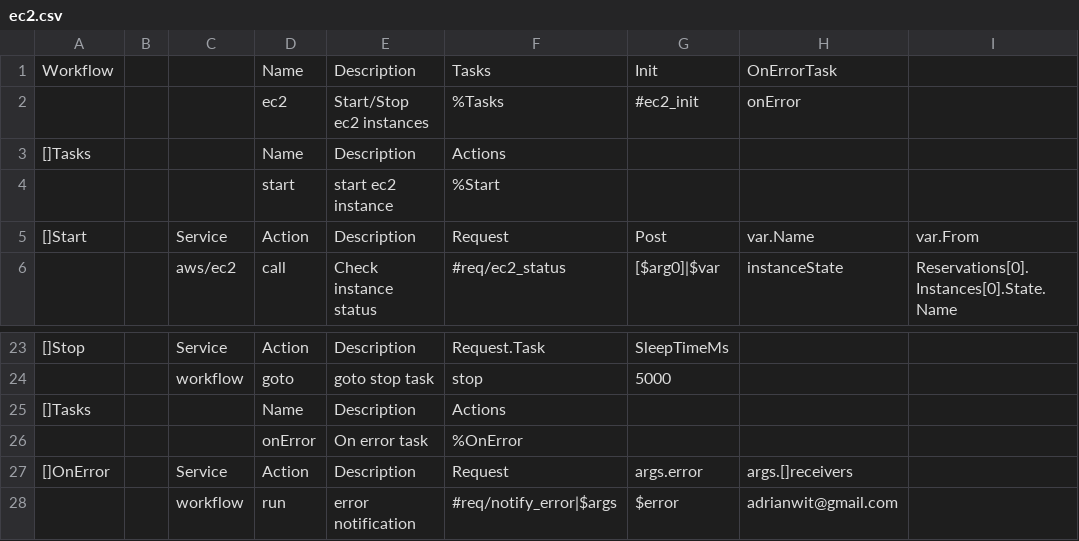
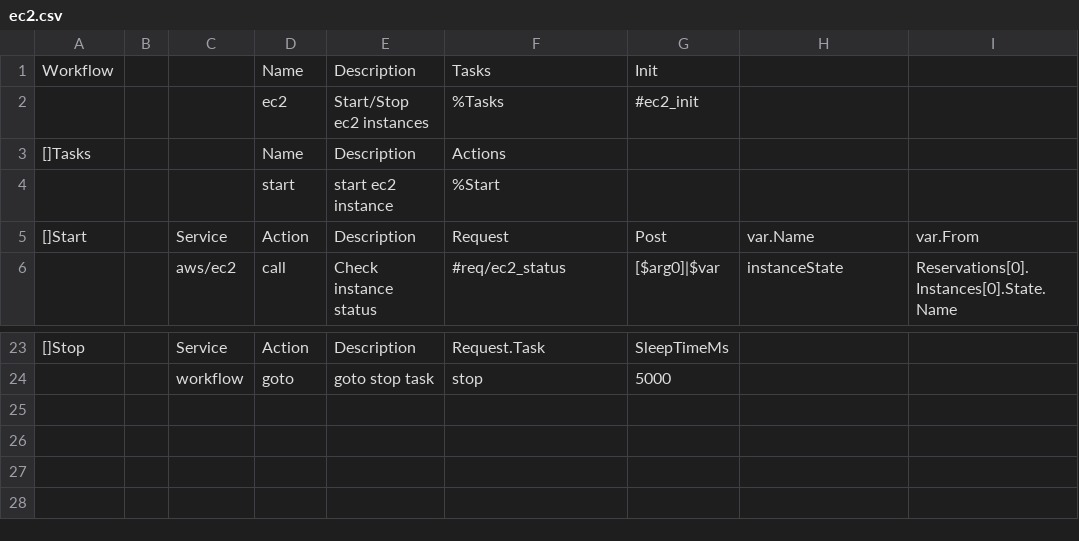
Before and after one commit to viant/endly, a CSV file: workflow/ec2.csv, drawn as a sheet; only a part is shown, gaps mark what is left out.

Commit message:
updated on error task

```diff
--- a/workflow/ec2.csv
+++ b/workflow/ec2.csv
@@ -1,3 +1,3 @@
-Workflow,,,Name,Description,Tasks,Init,OnErrorTask,
-,,,ec2,Start/Stop ec2 instances,%Tasks,#ec2_init,onError,
+Workflow,,,Name,Description,Tasks,Init,,
+,,,ec2,Start/Stop ec2 instances,%Tasks,#ec2_init,,
 []Tasks,,,Name,Description,Actions,,,
@@ -24,5 +24 @@ Workflow,,,Name,Description,Tasks,Init,OnErrorTask,
 ,,workflow,goto,goto stop task,stop,5000,,
-[]Tasks,,,Name,Description,Actions,,,
-,,,onError,On error task,%OnError,,,
-[]OnError,,Service,Action,Description,Request,args.error,args.[]receivers,
-,,workflow,run,error notification,#req/notify_error|$args,$error,adrianwit@gmail.com,
```
Also changed, not shown: workflow/notify_error.csv, workflow/tomcat.csv, 11 other files.
